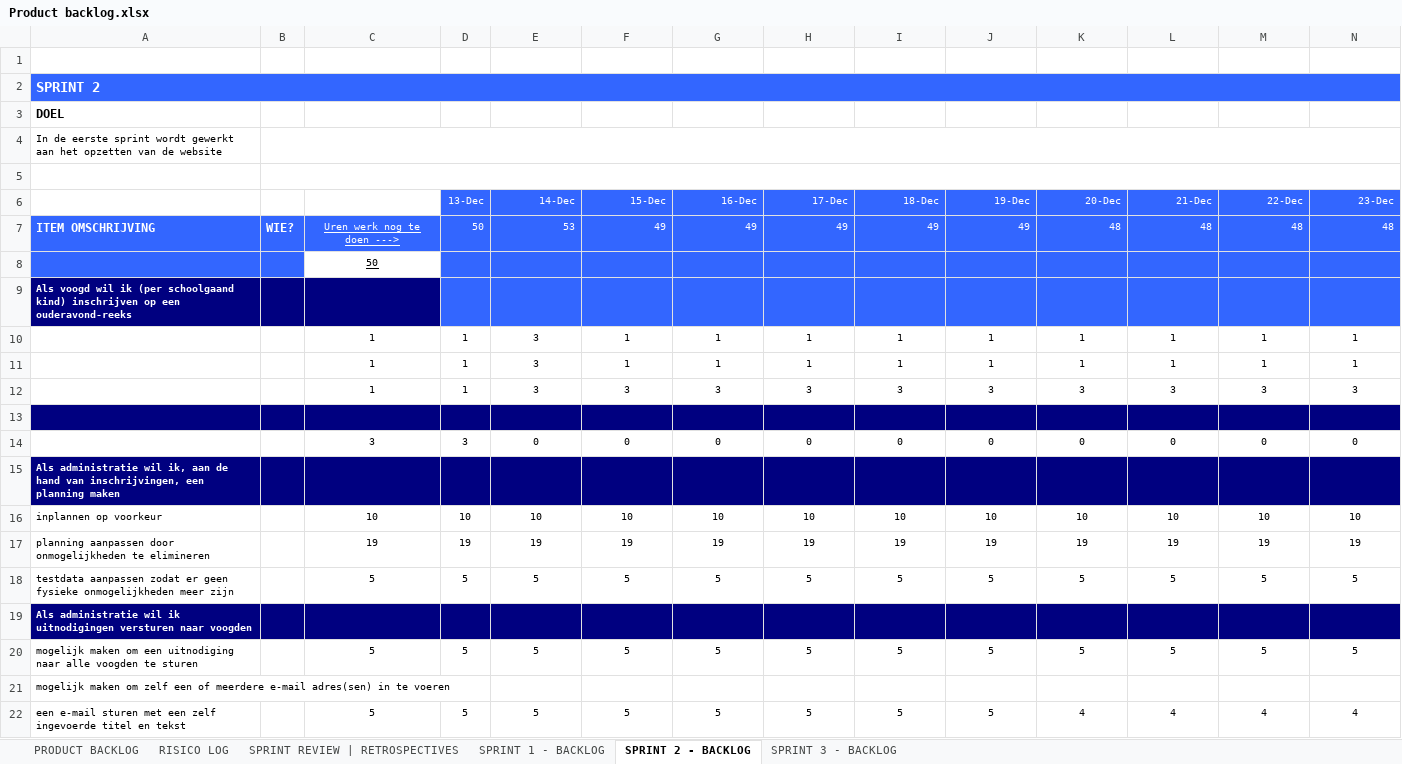
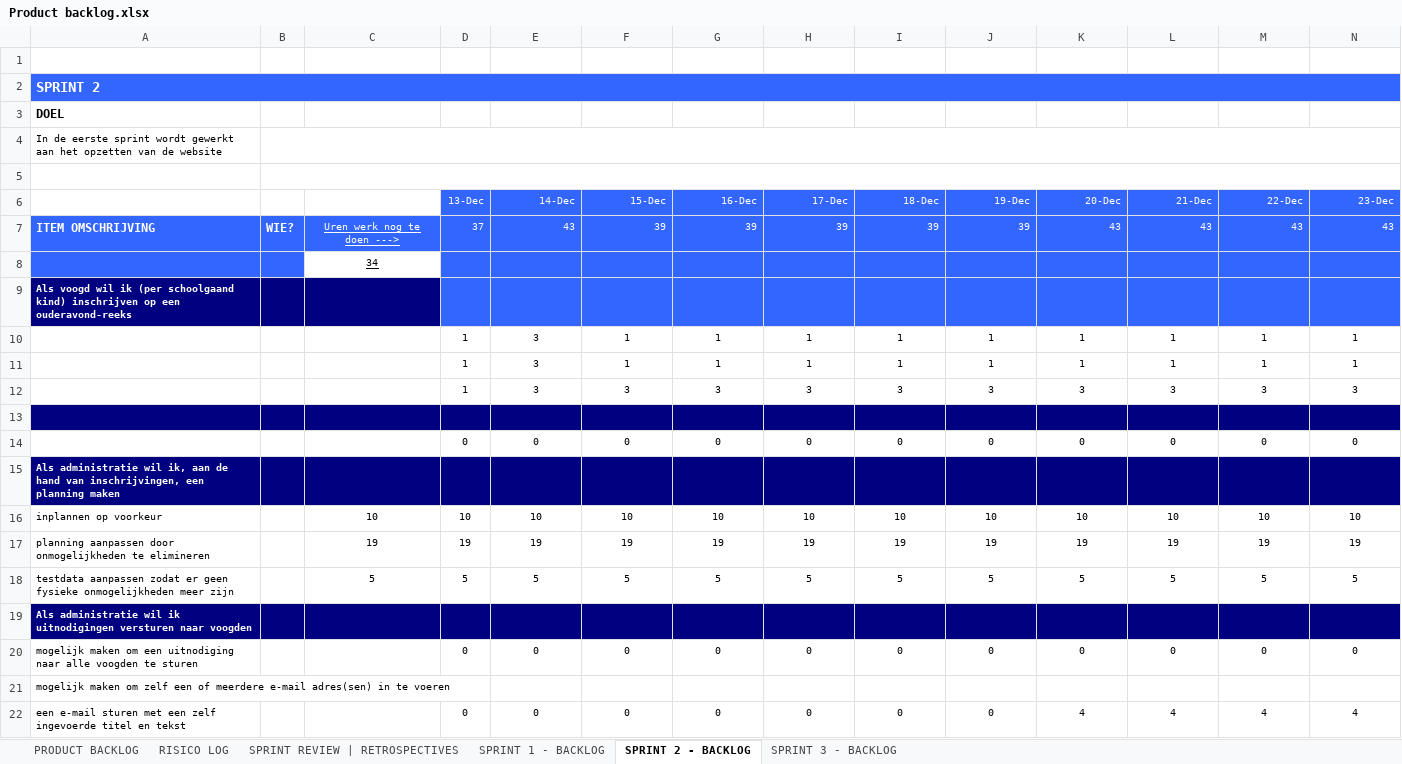
Before and after one commit to Project78/Project78, an Excel workbook: documents/Product backlog.xlsx, sheet SPRINT 2 - BACKLOG, drawn as a sheet; only a part is shown; values as stored, in another font and other column widths than the file's, no borders; charts and pictures not drawn; removed rows and columns are numbered as before the commit, all else as after; rows hold the shown columns only; the diff names each change by its address in the sheet, - before the commit and + after, or states it on an @@ line.

Commit message:
backlog

```diff
--- a/documents/Product backlog.xlsx (sheet SPRINT 2 - BACKLOG)
+++ b/documents/Product backlog.xlsx (sheet SPRINT 2 - BACKLOG)
-row 1:  |  | 2.272727273 | 50 | 47.72727273 | 45.45454545 | 43.18181818 | 40.90909091 | 38.63636364 | 36.36363636 | 34.09090909 | 31.81818182 | 29.54545455 | 27.27272727
+row 1:  |  | 1.681818182 | 37 | 35.31818182 | 33.63636364 | 31.95454545 | 30.27272727 | 28.59090909 | 26.90909091 | 25.22727273 | 23.54545455 | 21.86363636 | 20.18181818
-row 7: ITEM OMSCHRIJVING | WIE? | Uren werk nog te doen ---> | 50 | 53 | 49 | 49 | 49 | 49 | 49 | 48 | 48 | 48 | 48
+row 7: ITEM OMSCHRIJVING | WIE? | Uren werk nog te doen ---> | 37 | 43 | 39 | 39 | 39 | 39 | 39 | 43 | 43 | 43 | 43
-C8: 50
+C8: 34
-C10:C12: 1
+C10:C12: (empty)
-C14: 3
+C14: (empty)
-D14: 3
+D14: 0
-row 20: mogelijk maken om een uitnodiging naar alle voogden te sturen |  | 5 | 5 | 5 | 5 | 5 | 5 | 5 | 5 | 5 | 5 | 5 | 5
+row 20: mogelijk maken om een uitnodiging naar alle voogden te sturen |  |  | 0 | 0 | 0 | 0 | 0 | 0 | 0 | 0 | 0 | 0 | 0
-C22: 5
+C22: (empty)
-D22: 5
+D22: 0
-E22: 5
+E22: 0
-F22: 5
+F22: 0
-G22: 5
+G22: 0
-H22: 5
+H22: 0
-I22: 5
+I22: 0
-J22: 5
+J22: 0
```
Also changed, not shown: sheet SPRINT 3 - BACKLOG, charts or pictures.
